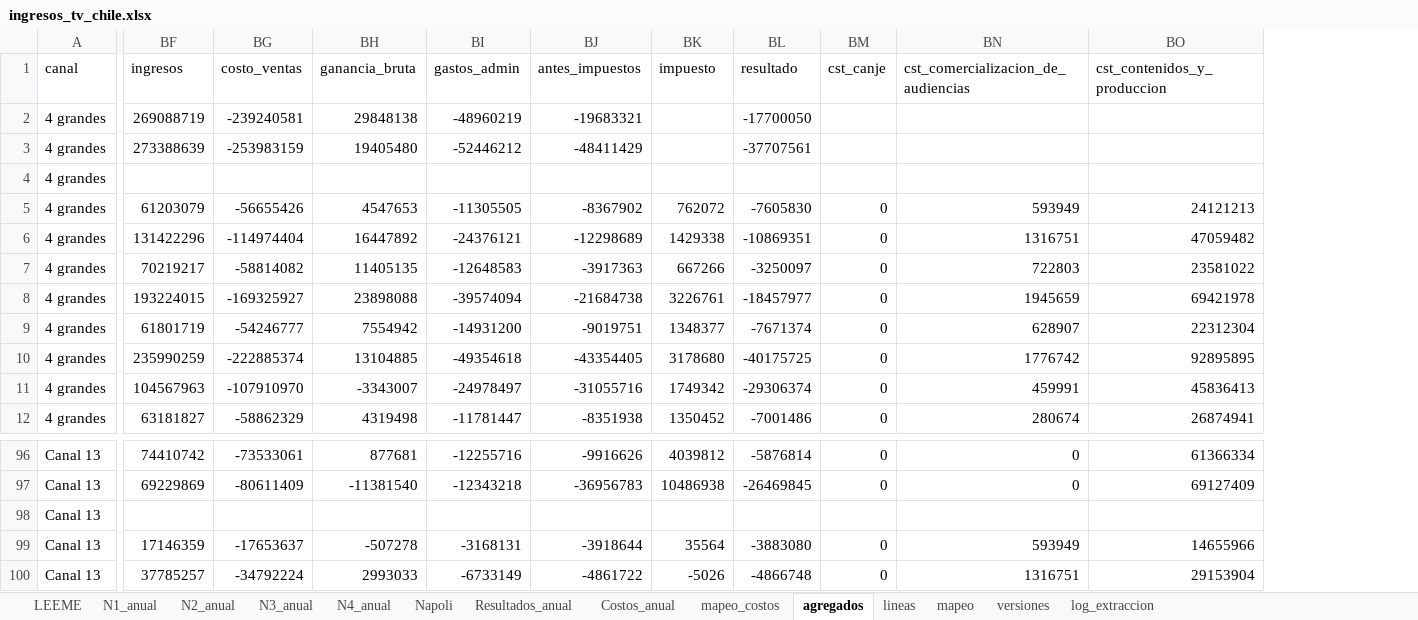
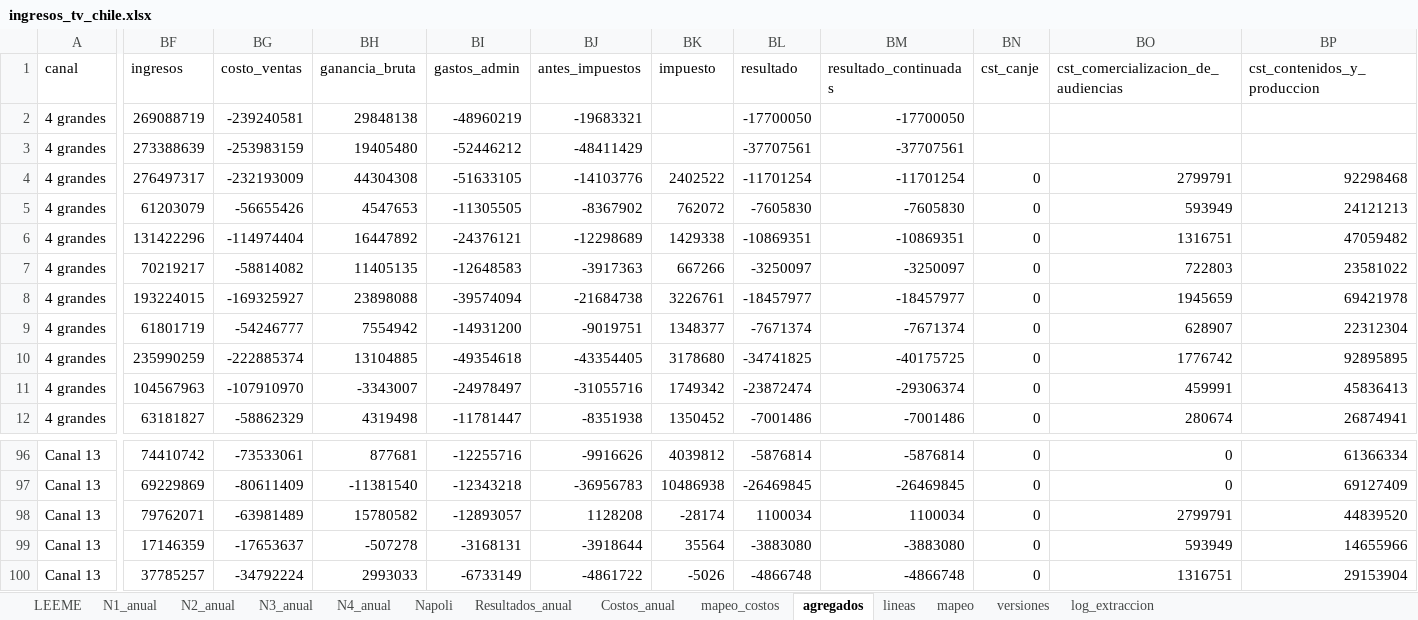
Before and after one commit to cbuzeta/ingresos-tv-chile, an Excel workbook: salidas/ingresos_tv_chile.xlsx, sheet agregados, drawn as a sheet; only a part is shown, gaps mark what is left out; values as stored, in another font and other column widths than the file's, no borders; addresses are those after the commit; the diff covers the shown part only; the diff names each change by its address in the sheet, - before the commit and + after, or states it on an @@ line.

```diff
--- a/salidas/ingresos_tv_chile.xlsx (sheet agregados)
+++ b/salidas/ingresos_tv_chile.xlsx (sheet agregados)
+column BM (resultado_continuadas), rows 2-12: -17700050 | -37707561 | -11701254 | -7605830 | -10869351 | -3250097 | -18457977 | -7671374 | -40175725 | -29306374 | -7001486; rows 96-100: -5876814 | -26469845 | 1100034 | -3883080 | -4866748
-BF4 (ingresos): (empty)
+BF4 (ingresos): 276497317
-BG4 (costo_ventas): (empty)
+BG4 (costo_ventas): -232193009
-BH4 (ganancia_bruta): (empty)
+BH4 (ganancia_bruta): 44304308
-BI4 (gastos_admin): (empty)
+BI4 (gastos_admin): -51633105
-BJ4 (antes_impuestos): (empty)
+BJ4 (antes_impuestos): -14103776
-BK4 (impuesto): (empty)
+BK4 (impuesto): 2402522
-BL4 (resultado): (empty)
+BL4 (resultado): -11701254
-BN4 (cst_canje): (empty)
+BN4 (cst_canje): 0
-BO4: (empty)
+BO4: 2799791
-BP4 (cst_contenidos_y_produccion): (empty)
+BP4 (cst_contenidos_y_produccion): 92298468
-BL10 (resultado): -40175725
+BL10 (resultado): -34741825
-BL11 (resultado): -29306374
+BL11 (resultado): -23872474
-BF98 (ingresos): (empty)
+BF98 (ingresos): 79762071
-BG98 (costo_ventas): (empty)
+BG98 (costo_ventas): -63981489
-BH98 (ganancia_bruta): (empty)
+BH98 (ganancia_bruta): 15780582
-BI98 (gastos_admin): (empty)
+BI98 (gastos_admin): -12893057
-BJ98 (antes_impuestos): (empty)
+BJ98 (antes_impuestos): 1128208
-BK98 (impuesto): (empty)
+BK98 (impuesto): -28174
-BL98 (resultado): (empty)
+BL98 (resultado): 1100034
-BN98 (cst_canje): (empty)
+BN98 (cst_canje): 0
-BO98: (empty)
+BO98: 2799791
-BP98 (cst_contenidos_y_produccion): (empty)
+BP98 (cst_contenidos_y_produccion): 44839520
```
Also changed, not shown: 18 edited cells elsewhere in this sheet, sheet Resultados_anual, sheet Costos_anual, 18 other files.
